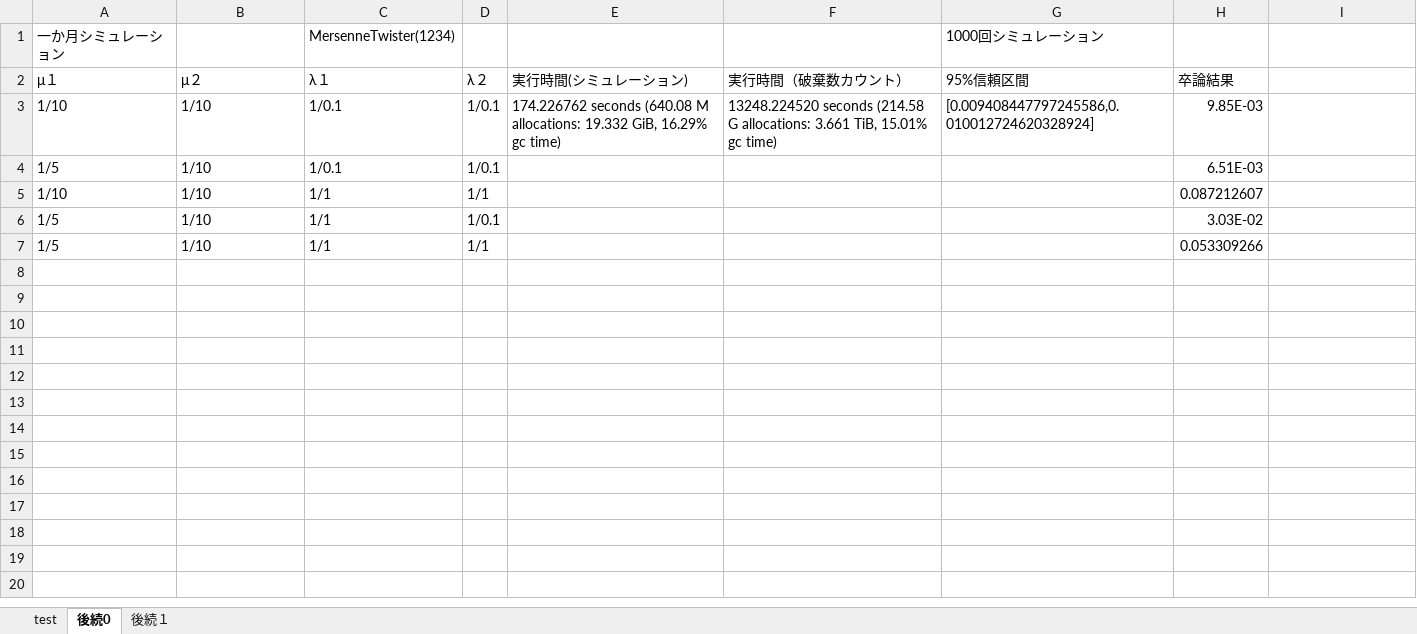
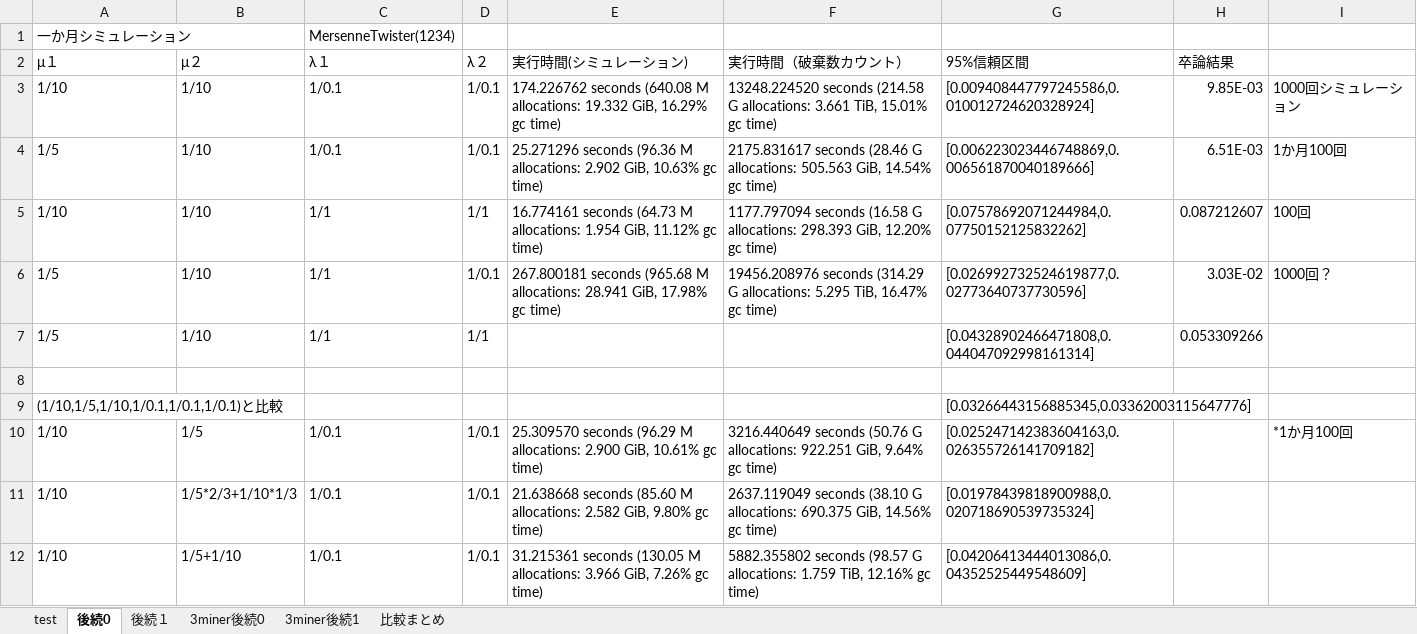
Before and after one commit to tachima/comp_blockchain, an Excel workbook: 実行結果.xlsx, sheet 後続0, drawn as a sheet; values as stored, in another font and other column widths than the file's, no borders; the diff names each change by its address in the sheet, - before the commit and + after, or states it on an @@ line.

```diff
--- a/実行結果.xlsx (sheet 後続0)
+++ b/実行結果.xlsx (sheet 後続0)
+sheet tab: 3miner後続0
+sheet tab: 3miner後続1
+sheet tab: 比較まとめ
-G1 (95%信頼区間): 1000回シミュレーション
+G1 (95%信頼区間): (empty)
-I3: (empty)
+I3: 1000回シミュレーション
-E4 (実行時間(シミュレーション)): (empty)
+E4 (実行時間(シミュレーション)): 25.271296 seconds (96.36 M allocations: 2.902 GiB, 10.63% gc time)
-F4 (実行時間（破棄数カウント）): (empty)
+F4 (実行時間（破棄数カウント）): 2175.831617 seconds (28.46 G allocations: 505.563 GiB, 14.54% gc time)
-G4 (95%信頼区間): (empty)
+G4 (95%信頼区間): [0.006223023446748869,0.006561870040189666]
-I4: (empty)
+I4: 1か月100回
-E5 (実行時間(シミュレーション)): (empty)
+E5 (実行時間(シミュレーション)): 16.774161 seconds (64.73 M allocations: 1.954 GiB, 11.12% gc time)
-F5 (実行時間（破棄数カウント）): (empty)
+F5 (実行時間（破棄数カウント）): 1177.797094 seconds (16.58 G allocations: 298.393 GiB, 12.20% gc time)
-G5 (95%信頼区間): (empty)
+G5 (95%信頼区間): [0.07578692071244984,0.07750152125832262]
-I5: (empty)
+I5: 100回
-E6 (実行時間(シミュレーション)): (empty)
+E6 (実行時間(シミュレーション)): 267.800181 seconds (965.68 M allocations: 28.941 GiB, 17.98% gc time)
-F6 (実行時間（破棄数カウント）): (empty)
+F6 (実行時間（破棄数カウント）): 19456.208976 seconds (314.29 G allocations: 5.295 TiB, 16.47% gc time)
-G6 (95%信頼区間): (empty)
+G6 (95%信頼区間): [0.026992732524619877,0.02773640737730596]
-I6: (empty)
+I6: 1000回？
-G7 (95%信頼区間): (empty)
+G7 (95%信頼区間): [0.04328902466471808,0.044047092998161314]
+row 8: (empty)
+row 9: (1/10,1/5,1/10,1/0.1,1/0.1,1/0.1)と比較 |  |  |  |  |  | [0.03266443156885345,0.03362003115647776]
+row 10: 1/10 | 1/5 | 1/0.1 | 1/0.1 | 25.309570 seconds (96.29 M allocations: 2.900 GiB, 10.61% gc time) | 3216.440649 seconds (50.76 G allocations: 922.251 GiB, 9.64% gc time) | [0.025247142383604163,0.026355726141709182] |  | *1か月100回
+row 11: 1/10 | 1/5*2/3+1/10*1/3 | 1/0.1 | 1/0.1 | 21.638668 seconds (85.60 M allocations: 2.582 GiB, 9.80% gc time) | 2637.119049 seconds (38.10 G allocations: 690.375 GiB, 14.56% gc time) | [0.01978439818900988,0.020718690539735324]
+row 12: 1/10 | 1/5+1/10 | 1/0.1 | 1/0.1 | 31.215361 seconds (130.05 M allocations: 3.966 GiB, 7.26% gc time) | 5882.355802 seconds (98.57 G allocations: 1.759 TiB, 12.16% gc time) | [0.04206413444013086,0.04352525449548609]
```
Also changed, not shown: sheet test, sheet 後続１, charts or pictures, 3 other files.
